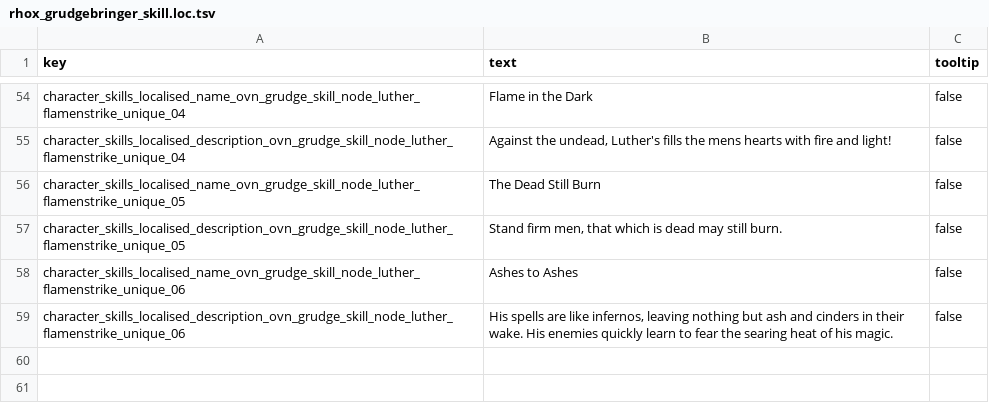
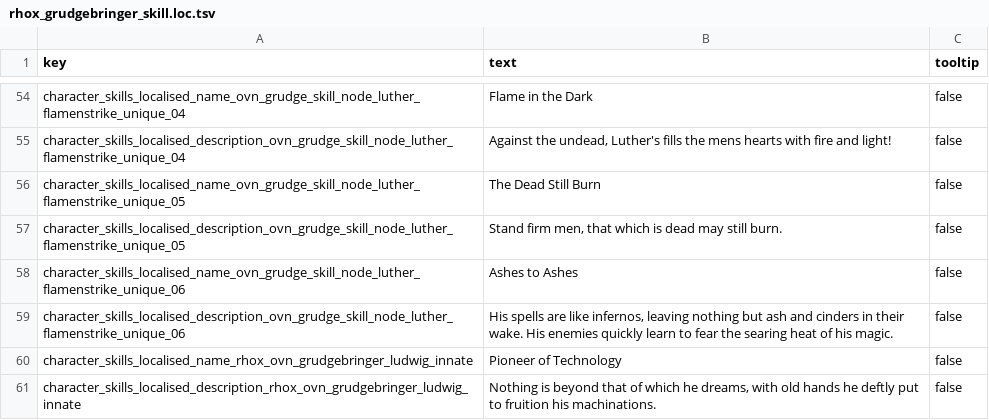
Before and after one commit to RhoxGSAINT/grudgebringer, a TSV file: text/db/rhox_grudgebringer_skill.loc.tsv, drawn as a sheet; only a part is shown, gaps mark what is left out.

```diff
--- a/text/db/rhox_grudgebringer_skill.loc.tsv
+++ b/text/db/rhox_grudgebringer_skill.loc.tsv
@@ -59 +59,3 @@ character_skills_localised_name_ovn_grudge_skill_node_luther_flamenstrike_unique
 character_skills_localised_description_ovn_grudge_skill_node_luther_flamenstrike_unique_06	His spells are like infernos, leaving nothing but ash and cinders in their wake. His enemies quickly learn to fear the searing heat of his magic.	false
+character_skills_localised_name_rhox_ovn_grudgebringer_ludwig_innate	Pioneer of Technology	false
+character_skills_localised_description_rhox_ovn_grudgebringer_ludwig_innate	Nothing is beyond that of which he dreams, with old hands he deftly put to fruition his machinations.	false
```
Also changed, not shown: db/character_skill_level_to_effects_junctions_tables/rhox_grudgebringer.tsv, db/character_skill_nodes_tables/rhox_grudgebringer.tsv, 23 other files.
